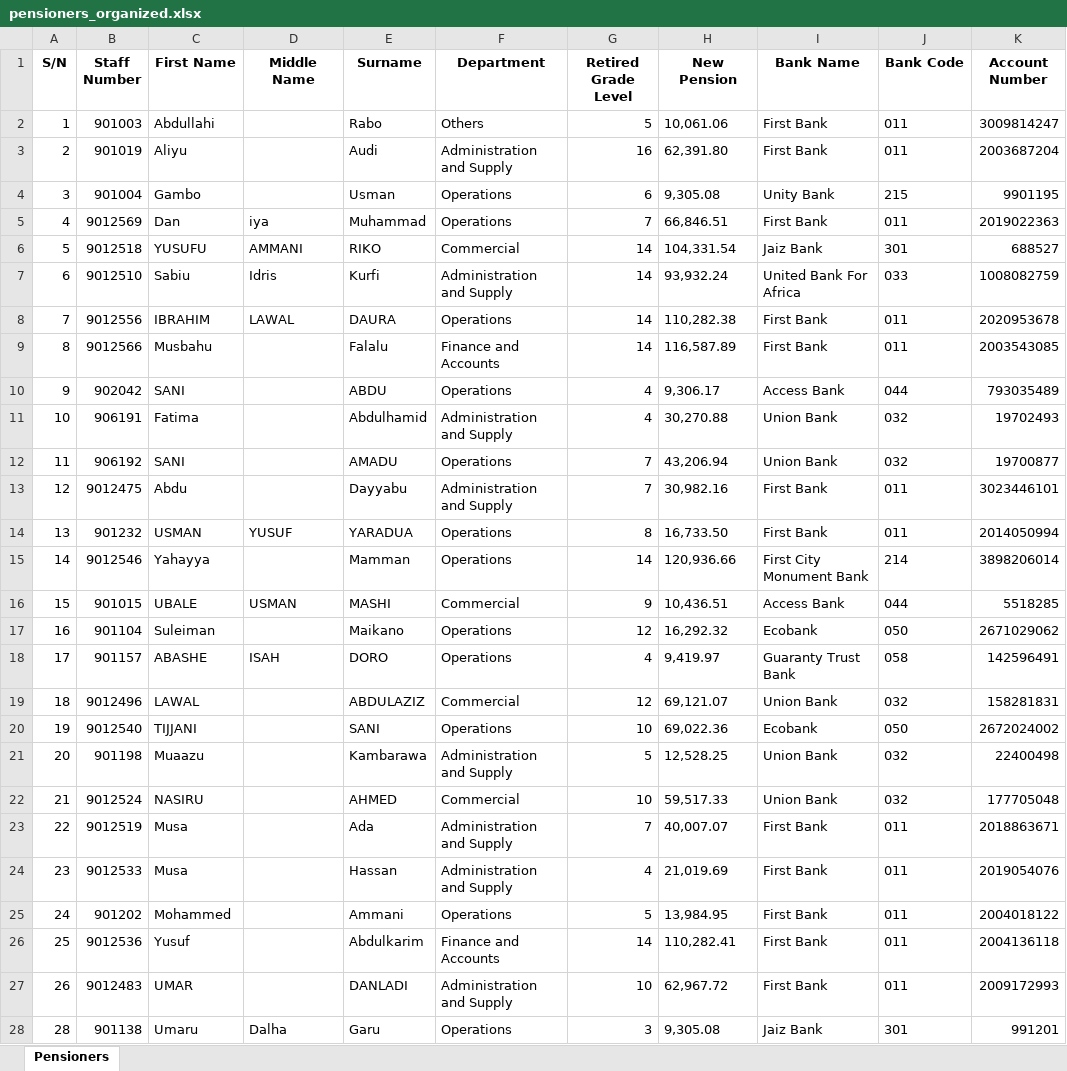
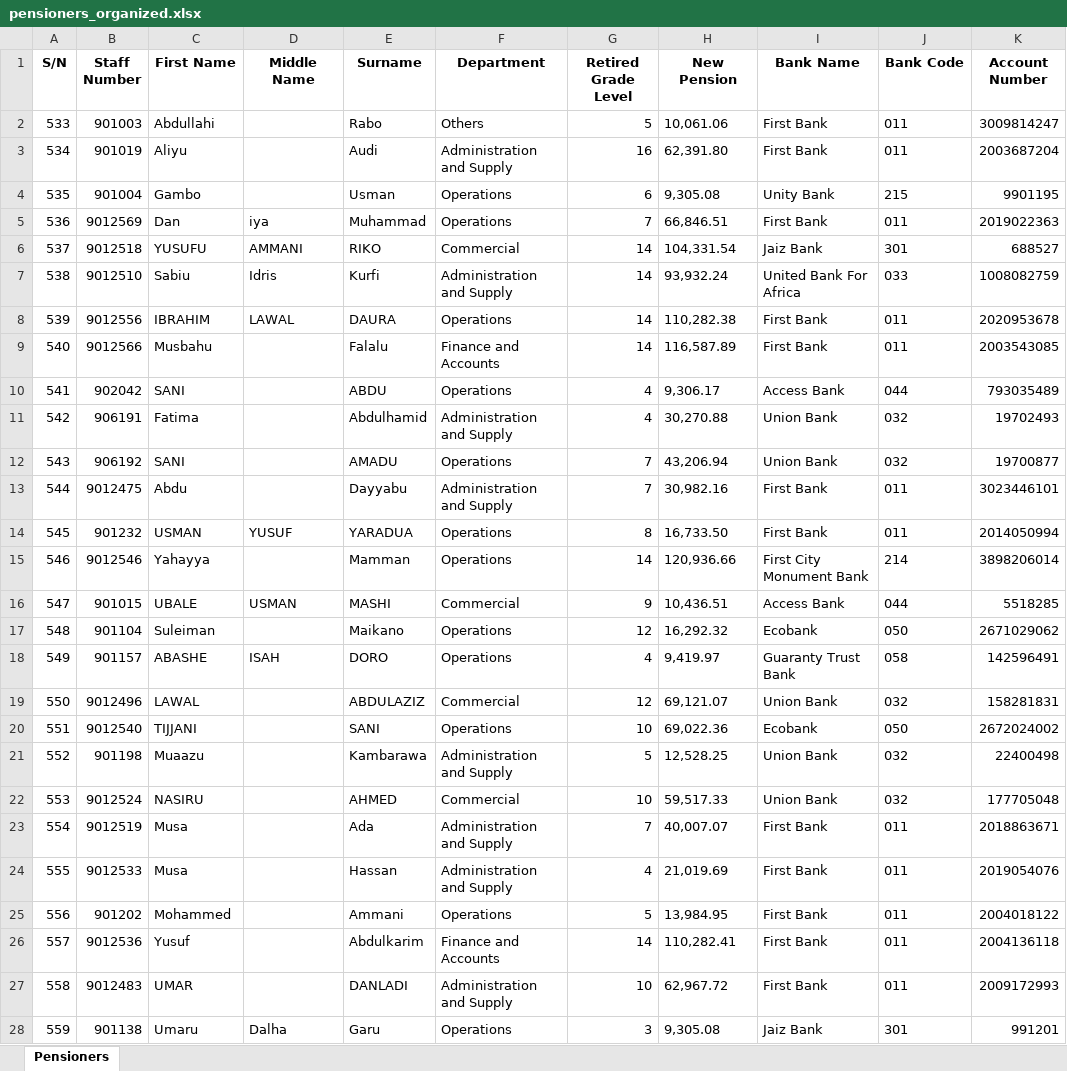
Before and after one commit to Sagirahlan/hrm_payroll_system_design, an Excel workbook: pensioners_organized.xlsx, sheet Pensioners, drawn as a sheet; only a part is shown; values as stored, in another font and other column widths than the file's, no borders; the diff covers the shown part only; the diff names each change by its address in the sheet, - before the commit and + after, or states it on an @@ line.

```diff
--- a/pensioners_organized.xlsx (sheet Pensioners)
+++ b/pensioners_organized.xlsx (sheet Pensioners)
-A2 (S/N): 1
+A2 (S/N): 533
-A3 (S/N): 2
+A3 (S/N): 534
-A4 (S/N): 3
+A4 (S/N): 535
-A5 (S/N): 4
+A5 (S/N): 536
-A6 (S/N): 5
+A6 (S/N): 537
-A7 (S/N): 6
+A7 (S/N): 538
-A8 (S/N): 7
+A8 (S/N): 539
-A9 (S/N): 8
+A9 (S/N): 540
-A10 (S/N): 9
+A10 (S/N): 541
-A11 (S/N): 10
+A11 (S/N): 542
-A12 (S/N): 11
+A12 (S/N): 543
-A13 (S/N): 12
+A13 (S/N): 544
-A14 (S/N): 13
+A14 (S/N): 545
-A15 (S/N): 14
+A15 (S/N): 546
-A16 (S/N): 15
+A16 (S/N): 547
-A17 (S/N): 16
+A17 (S/N): 548
-A18 (S/N): 17
+A18 (S/N): 549
-A19 (S/N): 18
+A19 (S/N): 550
-A20 (S/N): 19
+A20 (S/N): 551
-A21 (S/N): 20
+A21 (S/N): 552
-A22 (S/N): 21
+A22 (S/N): 553
-A23 (S/N): 22
+A23 (S/N): 554
-A24 (S/N): 23
+A24 (S/N): 555
-A25 (S/N): 24
+A25 (S/N): 556
-A26 (S/N): 25
+A26 (S/N): 557
-A27 (S/N): 26
+A27 (S/N): 558
-A28 (S/N): 28
+A28 (S/N): 559
```
Also changed, not shown: 229 edited cells elsewhere in this sheet, 1 other file.
